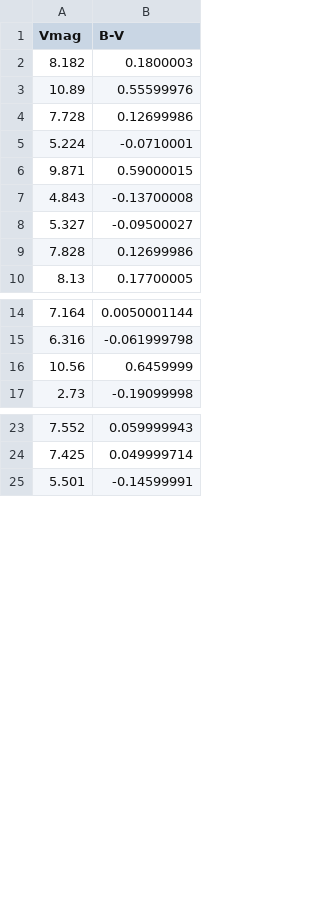
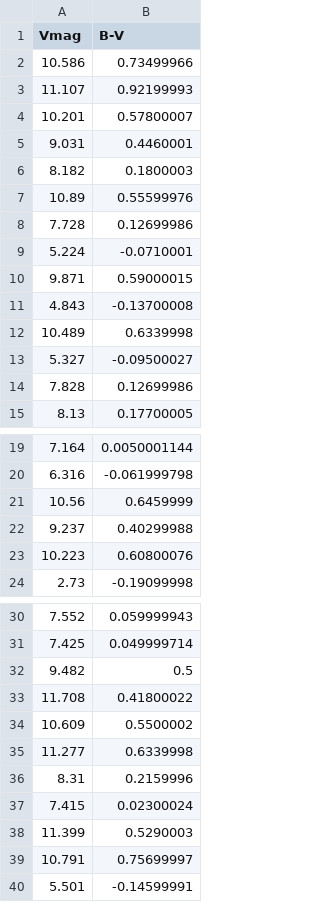
Before and after one commit to jppirest/mw_substructures, a CSV file: dados/Ag_Simulados/P3/IC2602/ic2602.csv, drawn as a sheet; only a part is shown, gaps mark what is left out.

Commit message:
adding yen clusters tables

```diff
--- a/dados/Ag_Simulados/P3/IC2602/ic2602.csv
+++ b/dados/Ag_Simulados/P3/IC2602/ic2602.csv
@@ -1,2 +1,6 @@
 Vmag,B-V
+10.586,0.73499966
+11.107,0.92199993
+10.201,0.57800007
+9.031,0.4460001
 8.182,0.1800003
@@ -7,2 +11,3 @@ Vmag,B-V
 4.843,-0.13700008
+10.489,0.6339998
 5.327,-0.09500027
@@ -16,2 +21,4 @@ Vmag,B-V
 10.56,0.6459999
+9.237,0.40299988
+10.223,0.60800076
 2.73,-0.19099998
@@ -24,2 +31,10 @@ Vmag,B-V
 7.425,0.049999714
+9.482,0.5
+11.708,0.41800022
+10.609,0.5500002
+11.277,0.6339998
+8.31,0.2159996
+7.415,0.02300024
+11.399,0.5290003
+10.791,0.75699997
 5.501,-0.14599991
```
Also changed, not shown: 7 other files.
